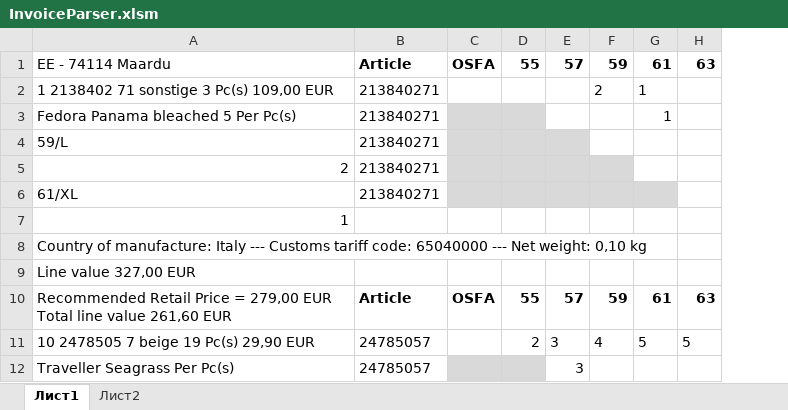
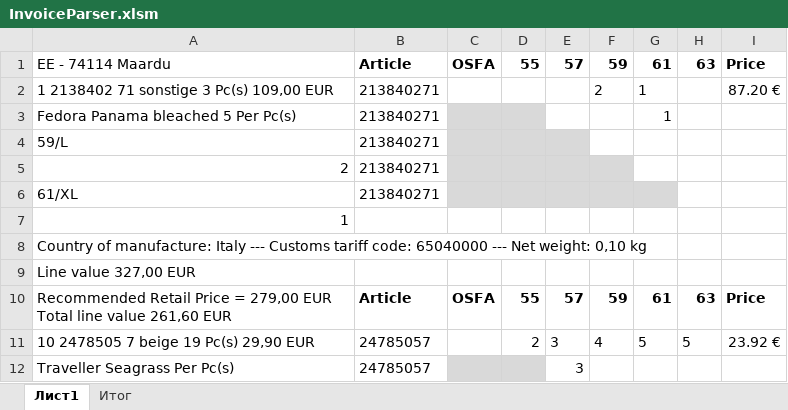
Before and after one commit to seyanaracore/HatsAndCaps, an Excel workbook: Excel/Stetson/InvoiceParser.xlsm, sheet Лист1, drawn as a sheet; only a part is shown; values as stored, in another font and other column widths than the file's, no borders; conditional formats not drawn; the diff names each change by its address in the sheet, - before the commit and + after, or states it on an @@ line.

```diff
--- a/Excel/Stetson/InvoiceParser.xlsm (sheet Лист1)
+++ b/Excel/Stetson/InvoiceParser.xlsm (sheet Лист1)
-sheet tab: Лист2
+sheet tab: Итог
+column I, rows 1-11: Price | 87.20 € |  |  |  |  |  |  |  | Price | 23.92 €
```
Also changed, not shown: sheet Итог.
